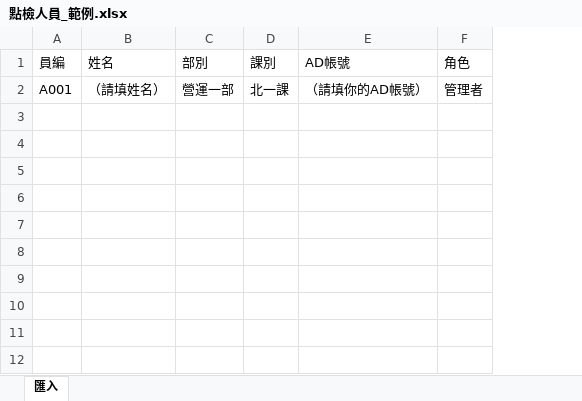
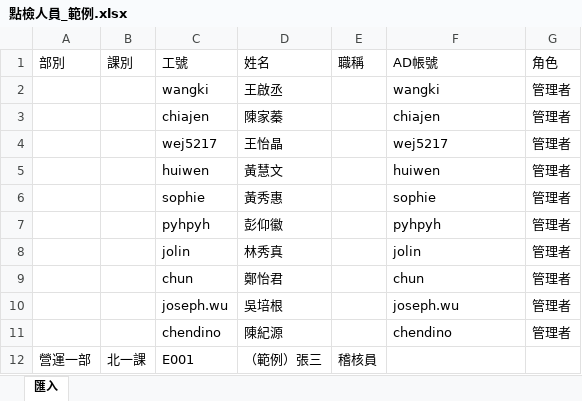
Before and after one commit to FME-C-USER/sqc-checklist, an Excel workbook: openspec/點檢人員_範例.xlsx, sheet 匯入, drawn as a sheet; values as stored, in another font and other column widths than the file's, no borders; removed rows and columns are numbered as before the commit, all else as after; the diff names each change by its address in the sheet, - before the commit and + after, or states it on an @@ line.

```diff
--- a/openspec/點檢人員_範例.xlsx (sheet 匯入)
+++ b/openspec/點檢人員_範例.xlsx (sheet 匯入)
-column A (員編), row 2: A001
-column B (姓名), row 2: （請填姓名）
+column C (工號), row 12: E001
+column D (姓名), row 12: （範例）張三
+column E (職稱), row 12: 稽核員
+row 2:  |  | wangki | 王啟丞 |  | wangki | 管理者
+row 3:  |  | chiajen | 陳家蓁 |  | chiajen | 管理者
+row 4:  |  | wej5217 | 王怡晶 |  | wej5217 | 管理者
+row 5:  |  | huiwen | 黃慧文 |  | huiwen | 管理者
+row 6:  |  | sophie | 黃秀惠 |  | sophie | 管理者
+row 7:  |  | pyhpyh | 彭仰徽 |  | pyhpyh | 管理者
+row 8:  |  | jolin | 林秀真 |  | jolin | 管理者
+row 9:  |  | chun | 鄭怡君 |  | chun | 管理者
+row 10:  |  | joseph.wu | 吳培根 |  | joseph.wu | 管理者
+row 11:  |  | chendino | 陳紀源 |  | chendino | 管理者
-F12 (AD帳號): （請填你的AD帳號）
+F12 (AD帳號): (empty)
-G12 (角色): 管理者
+G12 (角色): (empty)
```
Also changed, not shown: 4 other files.
